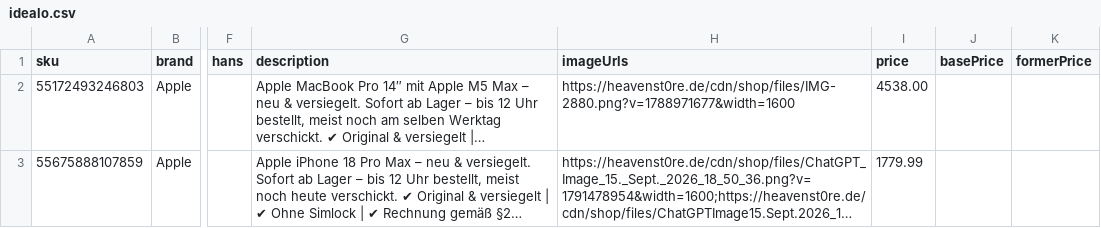
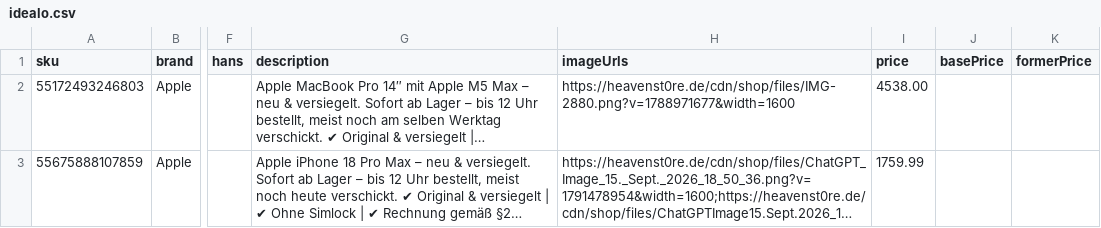
Before and after one commit to Emenyville-wq/heavenstore-feed, a CSV file: idealo.csv, drawn as a sheet; only a part is shown, gaps mark what is left out; long unchanged cells end in …; the diff names each change by its address in the sheet, - before the commit and + after, or states it on an @@ line.

Commit message:
Feed aktualisiert

```diff
--- a/idealo.csv
+++ b/idealo.csv
-I3 (price): 1779.99
+I3 (price): 1759.99
```
